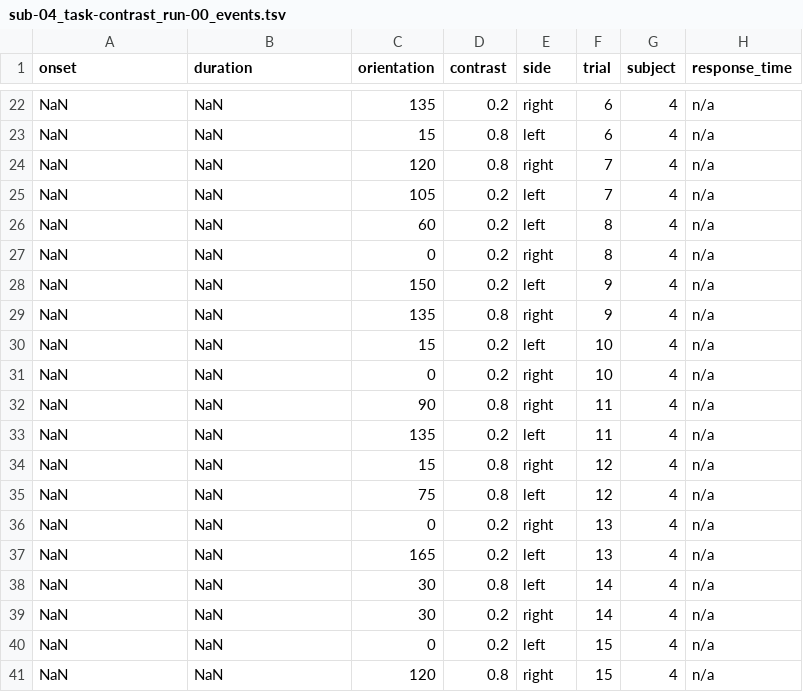
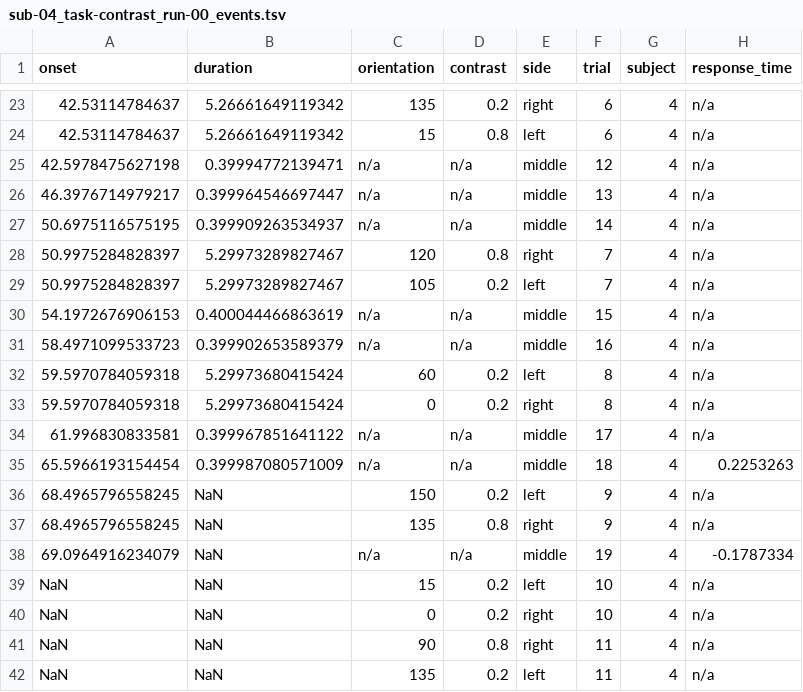
Before and after one commit to psadil/VTF, a TSV file: analyses/data/sub-04/func/sub-04_task-contrast_run-00_events.tsv, drawn as a sheet; only a part is shown, gaps mark what is left out; the shorter side is filled out with more unchanged rows; the diff covers the shown part only.

```diff
--- a/analyses/data/sub-04/func/sub-04_task-contrast_run-00_events.tsv
+++ b/analyses/data/sub-04/func/sub-04_task-contrast_run-00_events.tsv
@@ -22,9 +23,17 @@ onset	duration	orientation	contrast	side	trial	subject	response_time
-NaN	NaN	135	0.2	right	6	4	n/a
-NaN	NaN	15	0.8	left	6	4	n/a
-NaN	NaN	120	0.8	right	7	4	n/a
-NaN	NaN	105	0.2	left	7	4	n/a
-NaN	NaN	60	0.2	left	8	4	n/a
-NaN	NaN	0	0.2	right	8	4	n/a
-NaN	NaN	150	0.2	left	9	4	n/a
-NaN	NaN	135	0.8	right	9	4	n/a
+42.53114784637	5.26661649119342	135	0.2	right	6	4	n/a
+42.53114784637	5.26661649119342	15	0.8	left	6	4	n/a
+42.5978475627198	0.39994772139471	n/a	n/a	middle	12	4	n/a
+46.3976714979217	0.399964546697447	n/a	n/a	middle	13	4	n/a
+50.6975116575195	0.399909263534937	n/a	n/a	middle	14	4	n/a
+50.9975284828397	5.29973289827467	120	0.8	right	7	4	n/a
+50.9975284828397	5.29973289827467	105	0.2	left	7	4	n/a
+54.1972676906153	0.400044466863619	n/a	n/a	middle	15	4	n/a
+58.4971099533723	0.399902653589379	n/a	n/a	middle	16	4	n/a
+59.5970784059318	5.29973680415424	60	0.2	left	8	4	n/a
+59.5970784059318	5.29973680415424	0	0.2	right	8	4	n/a
+61.996830833581	0.399967851641122	n/a	n/a	middle	17	4	n/a
+65.5966193154454	0.399987080571009	n/a	n/a	middle	18	4	0.2253263
+68.4965796558245	NaN	150	0.2	left	9	4	n/a
+68.4965796558245	NaN	135	0.8	right	9	4	n/a
+69.0964916234079	NaN	n/a	n/a	middle	19	4	-0.1787334
 NaN	NaN	15	0.2	left	10	4	n/a
```
Also changed, not shown: 1 added row, 9 removed rows and 39 edited cells elsewhere in this file, analyses/data/beh/sub-04/sub-04_task-contrast_run-00.csv, analyses/data/beh/sub-04/sub-04_task-localizer_run-00.csv, 13 other files.
